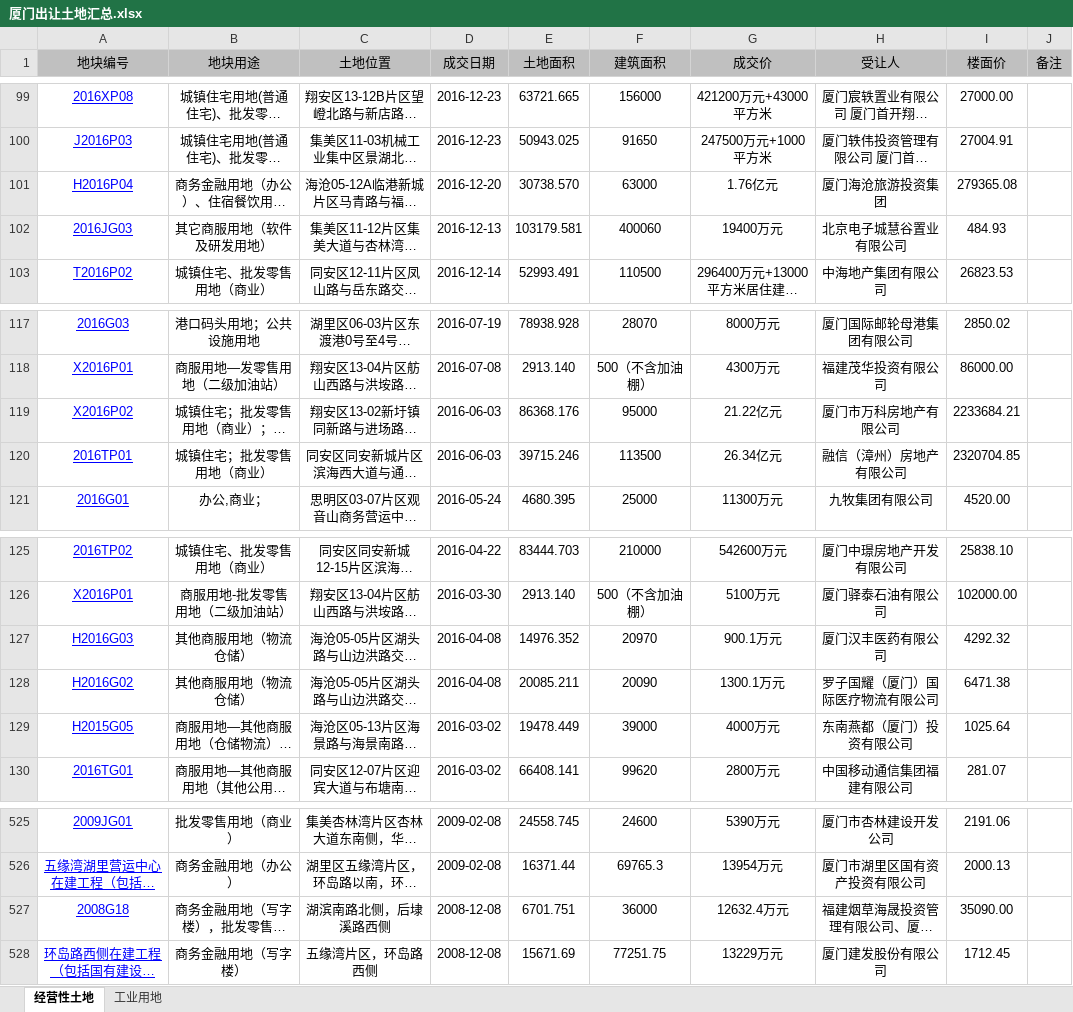
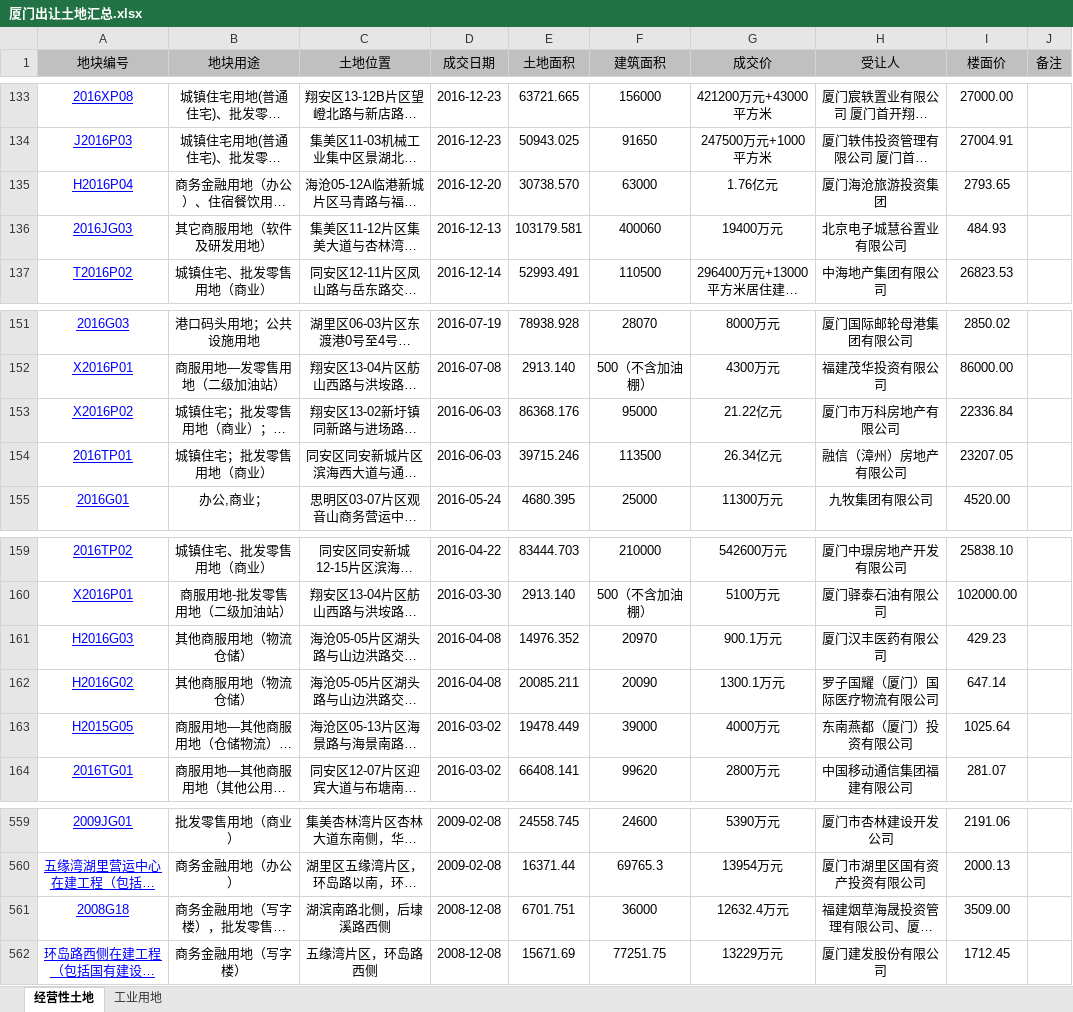
Before and after one commit to VinceLim68/py3-craw, an Excel workbook: 厦门出让土地汇总.xlsx, sheet 经营性土地, drawn as a sheet; only a part is shown, gaps mark what is left out; long unchanged cells end in …; values as stored, in another font and other column widths than the file's, no borders; addresses are those after the commit; the diff covers the shown part only; the diff names each change by its address in the sheet, - before the commit and + after, or states it on an @@ line.

```diff
--- a/厦门出让土地汇总.xlsx (sheet 经营性土地)
+++ b/厦门出让土地汇总.xlsx (sheet 经营性土地)
-I135 (楼面价): 279365.08
+I135 (楼面价): 2793.65
-I153 (楼面价): 2233684.21
+I153 (楼面价): 22336.84
-I154 (楼面价): 2320704.85
+I154 (楼面价): 23207.05
-I161 (楼面价): 4292.32
+I161 (楼面价): 429.23
-I162 (楼面价): 6471.38
+I162 (楼面价): 647.14
-I561 (楼面价): 35090.00
+I561 (楼面价): 3509.00
```
Also changed, not shown: 34 added rows, 171 moved rows and 4 edited cells elsewhere in this sheet, sheet 工业用地, 2 other files.
